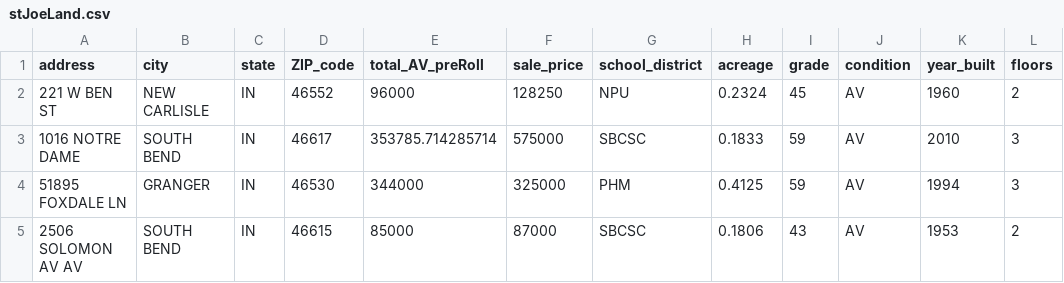
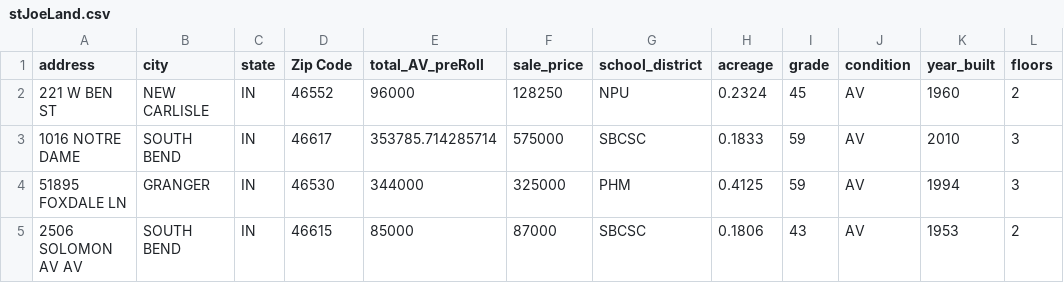
Before and after one commit to saberry/programming_intro, a CSV file: stJoeLand.csv, drawn as a sheet; only a part is shown; the diff names each change by its address in the sheet, - before the commit and + after, or states it on an @@ line.

Commit message:
data change

```diff
--- a/stJoeLand.csv
+++ b/stJoeLand.csv
-D1: ZIP_code
+D1: Zip Code
```
Also changed, not shown: 1 other file.
